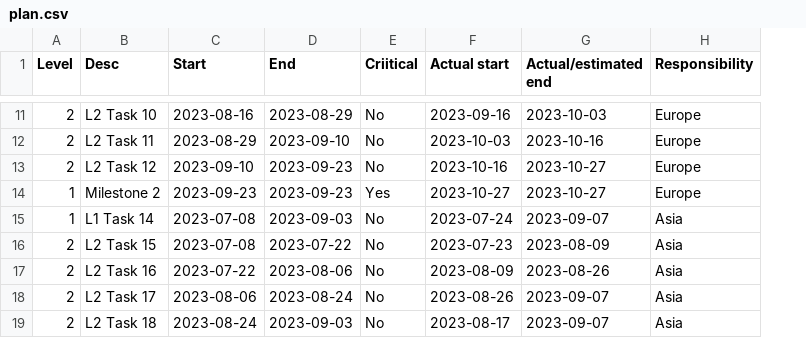
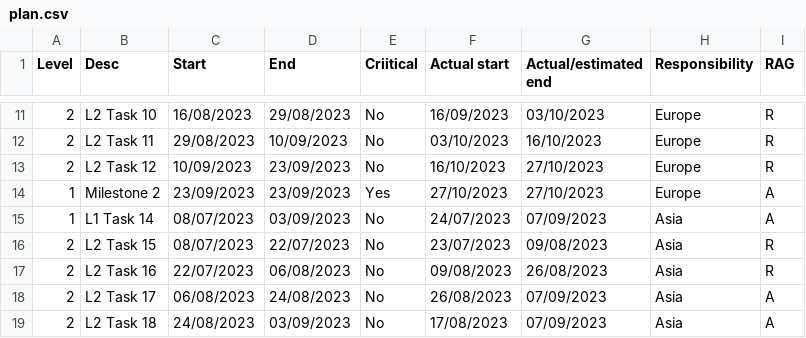
Before and after one commit to metrics-as-a-service/MAAS, a CSV file: datafiles/plan.csv, drawn as a sheet; only a part is shown, gaps mark what is left out; the diff covers the shown part only; the diff names each change by its address in the sheet, - before the commit and + after, or states it on an @@ line.

```diff
--- a/datafiles/plan.csv
+++ b/datafiles/plan.csv
+column I (RAG), rows 11-19: R | R | R | A | A | R | R | A | A
-C11 (Start): 2023-08-16
+C11 (Start): 16/08/2023
-D11 (End): 2023-08-29
+D11 (End): 29/08/2023
-F11 (Actual start): 2023-09-16
+F11 (Actual start): 16/09/2023
-G11 (Actual/estimated end): 2023-10-03
+G11 (Actual/estimated end): 03/10/2023
-C12 (Start): 2023-08-29
+C12 (Start): 29/08/2023
-D12 (End): 2023-09-10
+D12 (End): 10/09/2023
-F12 (Actual start): 2023-10-03
+F12 (Actual start): 03/10/2023
-G12 (Actual/estimated end): 2023-10-16
+G12 (Actual/estimated end): 16/10/2023
-C13 (Start): 2023-09-10
+C13 (Start): 10/09/2023
-D13:D14 (End): 2023-09-23
+D13:D14 (End): 23/09/2023
-F13 (Actual start): 2023-10-16
+F13 (Actual start): 16/10/2023
-G13:G14 (Actual/estimated end): 2023-10-27
+G13:G14 (Actual/estimated end): 27/10/2023
-C14 (Start): 2023-09-23
+C14 (Start): 23/09/2023
-F14 (Actual start): 2023-10-27
+F14 (Actual start): 27/10/2023
-C15:C16 (Start): 2023-07-08
+C15:C16 (Start): 08/07/2023
-D15 (End): 2023-09-03
+D15 (End): 03/09/2023
-F15 (Actual start): 2023-07-24
+F15 (Actual start): 24/07/2023
-G15 (Actual/estimated end): 2023-09-07
+G15 (Actual/estimated end): 07/09/2023
-D16 (End): 2023-07-22
+D16 (End): 22/07/2023
-F16 (Actual start): 2023-07-23
+F16 (Actual start): 23/07/2023
-G16 (Actual/estimated end): 2023-08-09
+G16 (Actual/estimated end): 09/08/2023
-C17 (Start): 2023-07-22
+C17 (Start): 22/07/2023
-D17 (End): 2023-08-06
+D17 (End): 06/08/2023
-F17 (Actual start): 2023-08-09
+F17 (Actual start): 09/08/2023
-G17 (Actual/estimated end): 2023-08-26
+G17 (Actual/estimated end): 26/08/2023
-C18 (Start): 2023-08-06
+C18 (Start): 06/08/2023
-D18 (End): 2023-08-24
+D18 (End): 24/08/2023
-F18 (Actual start): 2023-08-26
+F18 (Actual start): 26/08/2023
-G18:G19 (Actual/estimated end): 2023-09-07
+G18:G19 (Actual/estimated end): 07/09/2023
-C19 (Start): 2023-08-24
+C19 (Start): 24/08/2023
-D19 (End): 2023-09-03
+D19 (End): 03/09/2023
-F19 (Actual start): 2023-08-17
+F19 (Actual start): 17/08/2023
```
Also changed, not shown: 60 edited cells elsewhere in this file.
